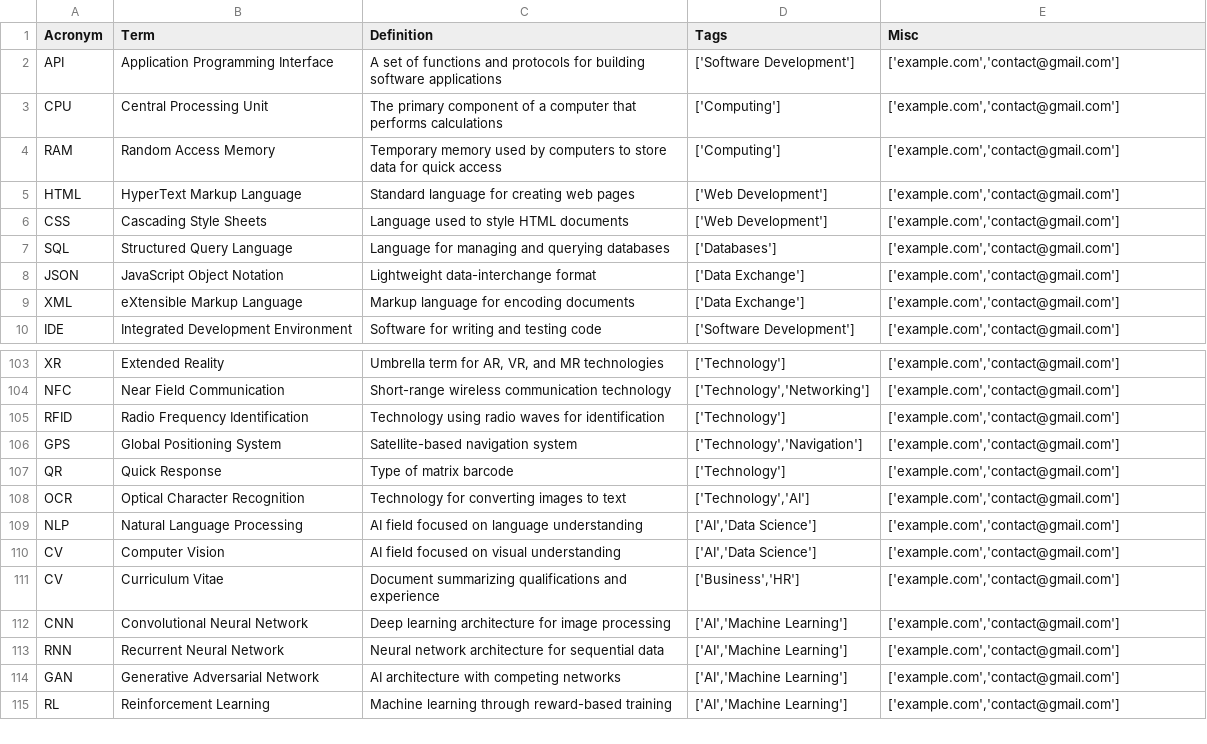
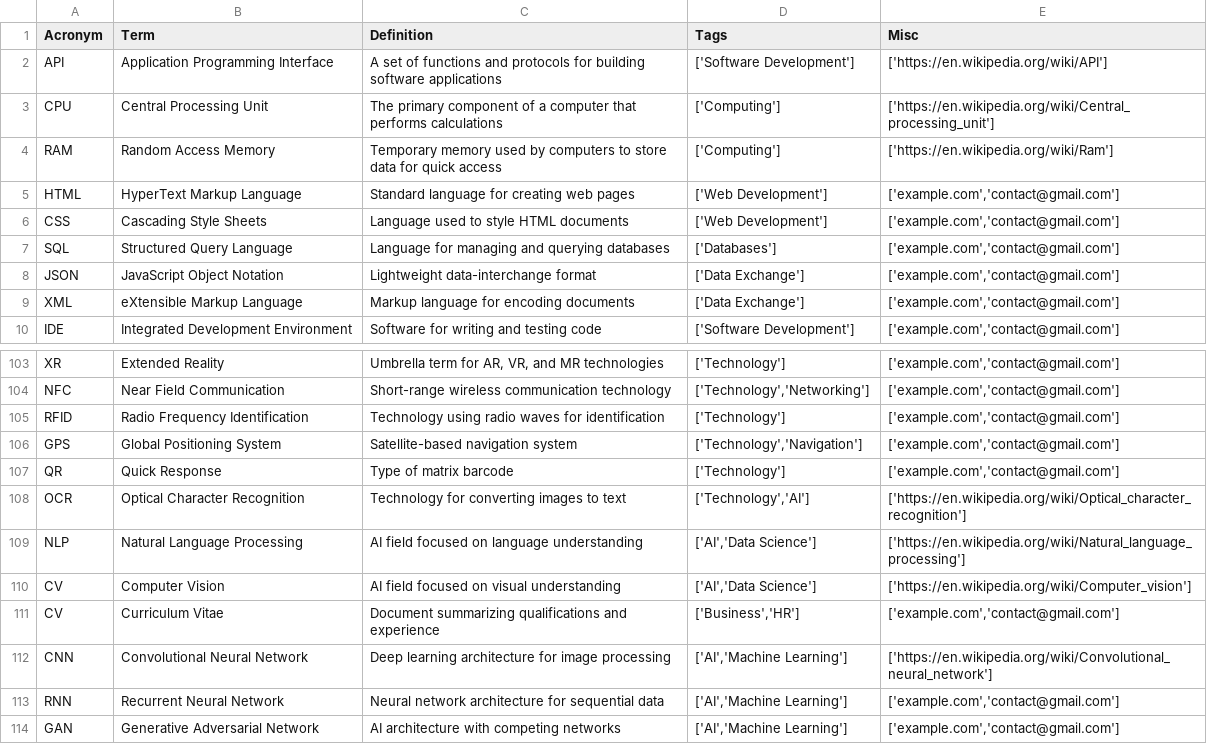
Before and after one commit to AlxV07/ICESCREAMERSt, a CSV file: data/acronyms.csv, drawn as a sheet; only a part is shown, gaps mark what is left out; the shorter side is filled out with more unchanged rows.

```diff
--- a/data/acronyms.csv
+++ b/data/acronyms.csv
@@ -1,5 +1,5 @@
 "Acronym","Term","Definition","Tags","Misc"
-"API","Application Programming Interface","A set of functions and protocols for building software applications","['Software Development']","['example.com','contact@gmail.com']"
-"CPU","Central Processing Unit","The primary component of a computer that performs calculations","['Computing']","['example.com','contact@gmail.com']"
-"RAM","Random Access Memory","Temporary memory used by computers to store data for quick access","['Computing']","['example.com','contact@gmail.com']"
+"API","Application Programming Interface","A set of functions and protocols for building software applications","['Software Development']","['https://en.wikipedia.org/wiki/API']"
+"CPU","Central Processing Unit","The primary component of a computer that performs calculations","['Computing']","['https://en.wikipedia.org/wiki/Central_processing_unit']"
+"RAM","Random Access Memory","Temporary memory used by computers to store data for quick access","['Computing']","['https://en.wikipedia.org/wiki/Ram']"
 "HTML","HyperText Markup Language","Standard language for creating web pages","['Web Development']","['example.com','contact@gmail.com']"
@@ -107,7 +107,7 @@
 "QR","Quick Response","Type of matrix barcode","['Technology']","['example.com','contact@gmail.com']"
-"OCR","Optical Character Recognition","Technology for converting images to text","['Technology','AI']","['example.com','contact@gmail.com']"
-"NLP","Natural Language Processing","AI field focused on language understanding","['AI','Data Science']","['example.com','contact@gmail.com']"
-"CV","Computer Vision","AI field focused on visual understanding","['AI','Data Science']","['example.com','contact@gmail.com']"
+"OCR","Optical Character Recognition","Technology for converting images to text","['Technology','AI']","['https://en.wikipedia.org/wiki/Optical_character_recognition']"
+"NLP","Natural Language Processing","AI field focused on language understanding","['AI','Data Science']","['https://en.wikipedia.org/wiki/Natural_language_processing']"
+"CV","Computer Vision","AI field focused on visual understanding","['AI','Data Science']","['https://en.wikipedia.org/wiki/Computer_vision']"
 "CV","Curriculum Vitae","Document summarizing qualifications and experience","['Business','HR']","['example.com','contact@gmail.com']"
-"CNN","Convolutional Neural Network","Deep learning architecture for image processing","['AI','Machine Learning']","['example.com','contact@gmail.com']"
+"CNN","Convolutional Neural Network","Deep learning architecture for image processing","['AI','Machine Learning']","['https://en.wikipedia.org/wiki/Convolutional_neural_network']"
 "RNN","Recurrent Neural Network","Neural network architecture for sequential data","['AI','Machine Learning']","['example.com','contact@gmail.com']"
```
Also changed, not shown: 2 other files.
